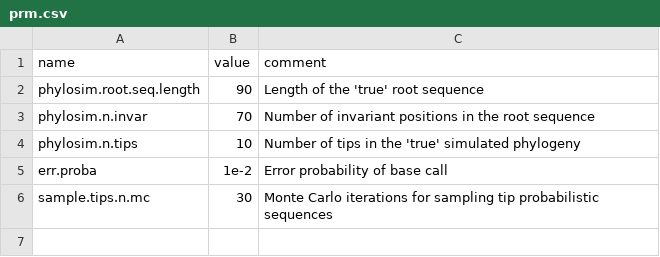
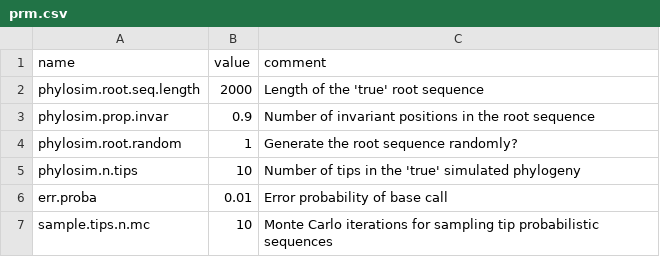
Before and after one commit to PoonLab/sup, a CSV file: src/prm.csv, drawn as a sheet.

Commit message:
clean and root seq from existing

```diff
--- a/src/prm.csv
+++ b/src/prm.csv
@@ -1,6 +1,7 @@
 name, value, comment
-phylosim.root.seq.length, 90, Length of the 'true' root sequence
-phylosim.n.invar, 70, Number of invariant positions in the root sequence
+phylosim.root.seq.length, 2000, Length of the 'true' root sequence
+phylosim.prop.invar, 0.9, Number of invariant positions in the root sequence
+phylosim.root.random, 1, Generate the root sequence randomly?
 phylosim.n.tips, 10, Number of tips in the 'true' simulated phylogeny
-err.proba, 1e-2, Error probability of base call
-sample.tips.n.mc, 30, Monte Carlo iterations for sampling tip probabilistic sequences
+err.proba, 0.01, Error probability of base call
+sample.tips.n.mc, 10, Monte Carlo iterations for sampling tip probabilistic sequences
```
Also changed, not shown: 3 other files.
